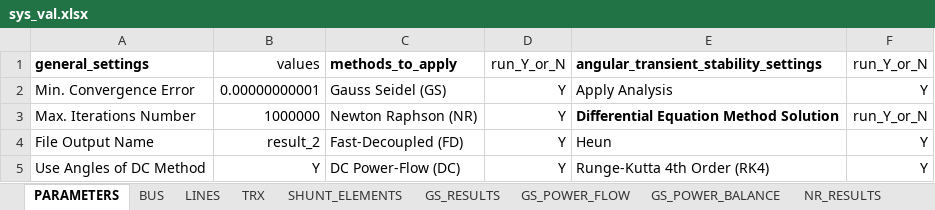
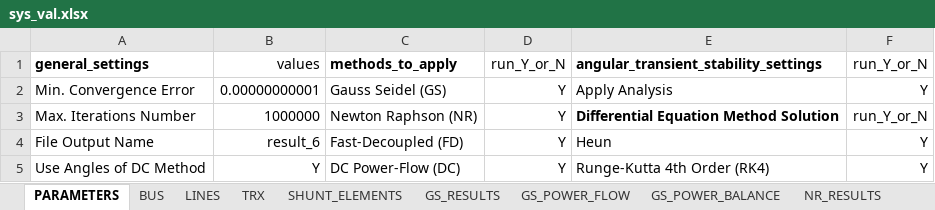
Before and after one commit to farjanrondon/Power-System, an Excel workbook: sys_val.xlsx, sheet PARAMETERS, drawn as a sheet; values as stored, in another font and other column widths than the file's, no borders; the diff names each change by its address in the sheet, - before the commit and + after, or states it on an @@ line.

```diff
--- a/sys_val.xlsx (sheet PARAMETERS)
+++ b/sys_val.xlsx (sheet PARAMETERS)
-B4 (values): result_2
+B4 (values): result_6
```
Also changed, not shown: 5 other files.
